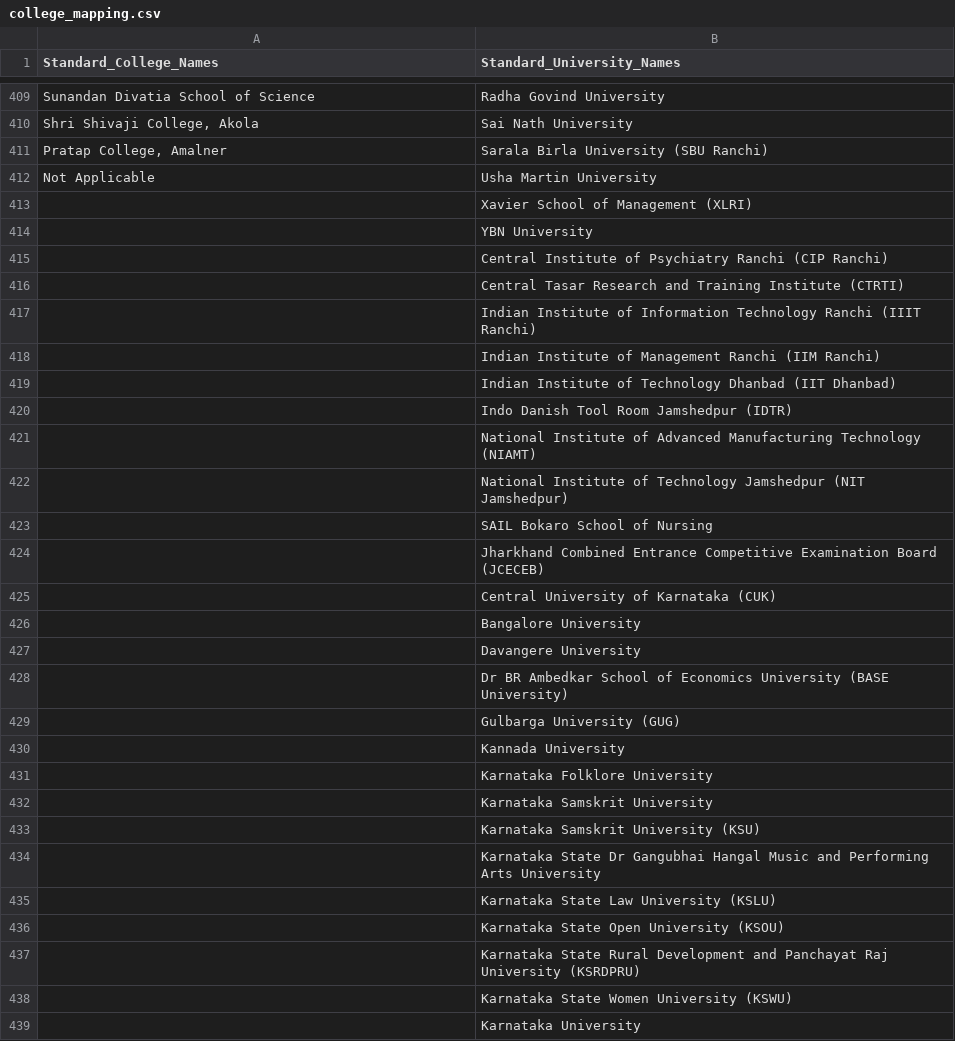
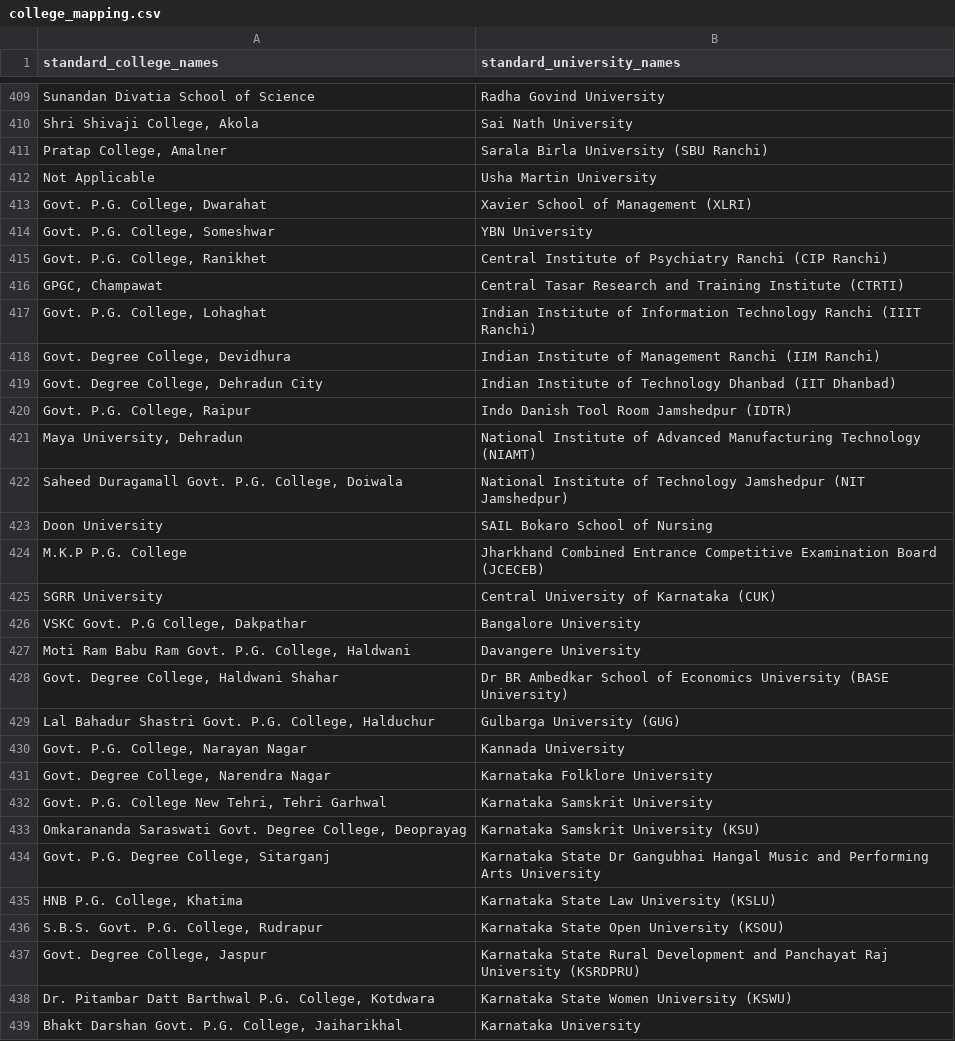
Before and after one commit to VigyanShaala-Tech/data-pipelines-v2, a CSV file: dbt/seeds/college_mapping.csv, drawn as a sheet; only a part is shown, gaps mark what is left out; the diff covers the shown part only.

Commit message:
Resolved requetsed changes and added Indexes to the seed files

```diff
--- a/dbt/seeds/college_mapping.csv
+++ b/dbt/seeds/college_mapping.csv
@@ -1 +1 @@
-Standard_College_Names,Standard_University_Names
+standard_college_names,standard_university_names
@@ -412,28 +412,28 @@ Standard_College_Names,Standard_University_Names
 "Not Applicable","Usha Martin University"
-"","Xavier School of Management (XLRI)"
-"","YBN University"
-"","Central Institute of Psychiatry Ranchi (CIP Ranchi)"
-"","Central Tasar Research and Training Institute (CTRTI)"
-"","Indian Institute of Information Technology Ranchi (IIIT Ranchi)"
-"","Indian Institute of Management Ranchi (IIM Ranchi)"
-"","Indian Institute of Technology Dhanbad (IIT Dhanbad)"
-"","Indo Danish Tool Room Jamshedpur (IDTR)"
-"","National Institute of Advanced Manufacturing Technology (NIAMT)"
-"","National Institute of Technology Jamshedpur (NIT Jamshedpur)"
-"","SAIL Bokaro School of Nursing"
-"","Jharkhand Combined Entrance Competitive Examination Board (JCECEB)"
-"","Central University of Karnataka (CUK)"
-"","Bangalore University"
-"","Davangere University"
-"","Dr BR Ambedkar School of Economics University (BASE University)"
-"","Gulbarga University (GUG)"
-"","Kannada University"
-"","Karnataka Folklore University"
-"","Karnataka Samskrit University"
-"","Karnataka Samskrit University (KSU)"
-"","Karnataka State Dr Gangubhai Hangal Music and Performing Arts University"
-"","Karnataka State Law University (KSLU)"
-"","Karnataka State Open University (KSOU)"
-"","Karnataka State Rural Development and Panchayat Raj University (KSRDPRU)"
-"","Karnataka State Women University (KSWU)"
-"","Karnataka University"
+"Govt. P.G. College, Dwarahat","Xavier School of Management (XLRI)"
+"Govt. P.G. College, Someshwar","YBN University"
+"Govt. P.G. College, Ranikhet","Central Institute of Psychiatry Ranchi (CIP Ranchi)"
+"GPGC, Champawat","Central Tasar Research and Training Institute (CTRTI)"
+"Govt. P.G. College, Lohaghat","Indian Institute of Information Technology Ranchi (IIIT Ranchi)"
+"Govt. Degree College, Devidhura","Indian Institute of Management Ranchi (IIM Ranchi)"
+"Govt. Degree College, Dehradun City","Indian Institute of Technology Dhanbad (IIT Dhanbad)"
+"Govt. P.G. College, Raipur","Indo Danish Tool Room Jamshedpur (IDTR)"
+"Maya University, Dehradun","National Institute of Advanced Manufacturing Technology (NIAMT)"
+"Saheed Duragamall Govt. P.G. College, Doiwala","National Institute of Technology Jamshedpur (NIT Jamshedpur)"
+"Doon University","SAIL Bokaro School of Nursing"
+"M.K.P P.G. College","Jharkhand Combined Entrance Competitive Examination Board (JCECEB)"
+"SGRR University","Central University of Karnataka (CUK)"
+"VSKC Govt. P.G College, Dakpathar","Bangalore University"
+"Moti Ram Babu Ram Govt. P.G. College, Haldwani","Davangere University"
+"Govt. Degree College, Haldwani Shahar","Dr BR Ambedkar School of Economics University (BASE University)"
+"Lal Bahadur Shastri Govt. P.G. College, Halduchur","Gulbarga University (GUG)"
+"Govt. P.G. College, Narayan Nagar","Kannada University"
+"Govt. Degree College, Narendra Nagar","Karnataka Folklore University"
+"Govt. P.G. College New Tehri, Tehri Garhwal","Karnataka Samskrit University"
+"Omkarananda Saraswati Govt. Degree College, Deoprayag","Karnataka Samskrit University (KSU)"
+"Govt. P.G. Degree College, Sitarganj","Karnataka State Dr Gangubhai Hangal Music and Performing Arts University"
+"HNB P.G. College, Khatima","Karnataka State Law University (KSLU)"
+"S.B.S. Govt. P.G. College, Rudrapur","Karnataka State Open University (KSOU)"
+"Govt. Degree College, Jaspur","Karnataka State Rural Development and Panchayat Raj University (KSRDPRU)"
+"Dr. Pitambar Datt Barthwal P.G. College, Kotdwara","Karnataka State Women University (KSWU)"
+"Bhakt Darshan Govt. P.G. College, Jaiharikhal","Karnataka University"
```
Also changed, not shown: 3 edited cells elsewhere in this file, dbt/seeds/course_mapping.csv, dbt/seeds/location_mapping.csv, 1 other file.
